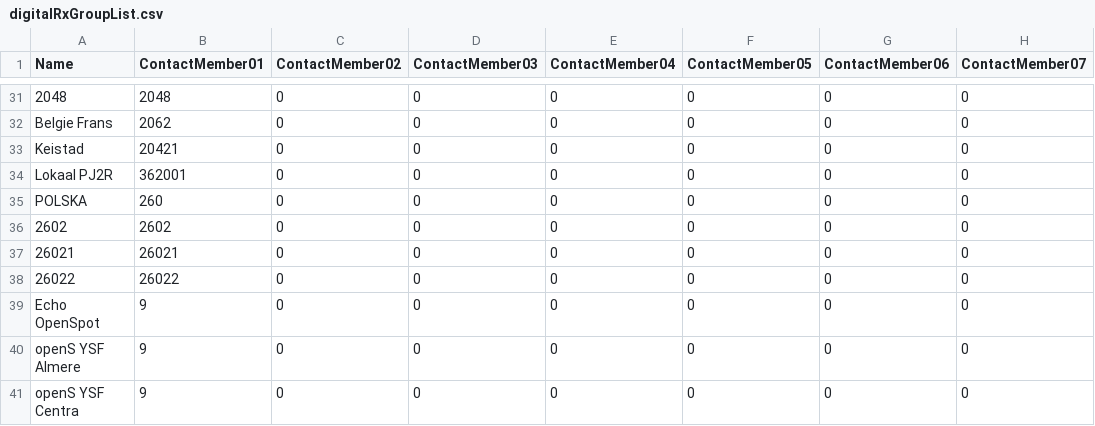
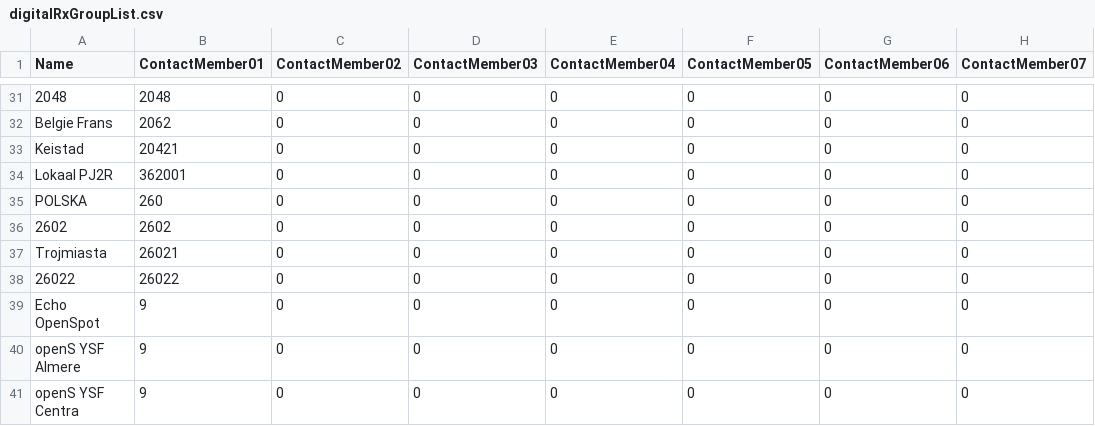
Before and after one commit to PA7FRN/md390_pa7frn, a CSV file: digitalRxGroupList.csv, drawn as a sheet; only a part is shown, gaps mark what is left out; the diff names each change by its address in the sheet, - before the commit and + after, or states it on an @@ line.

```diff
--- a/digitalRxGroupList.csv
+++ b/digitalRxGroupList.csv
-A37 (Name): 26021
+A37 (Name): Trojmiasta
```
Also changed, not shown: channels.csv, digitalContacts.csv, 2 other files.
